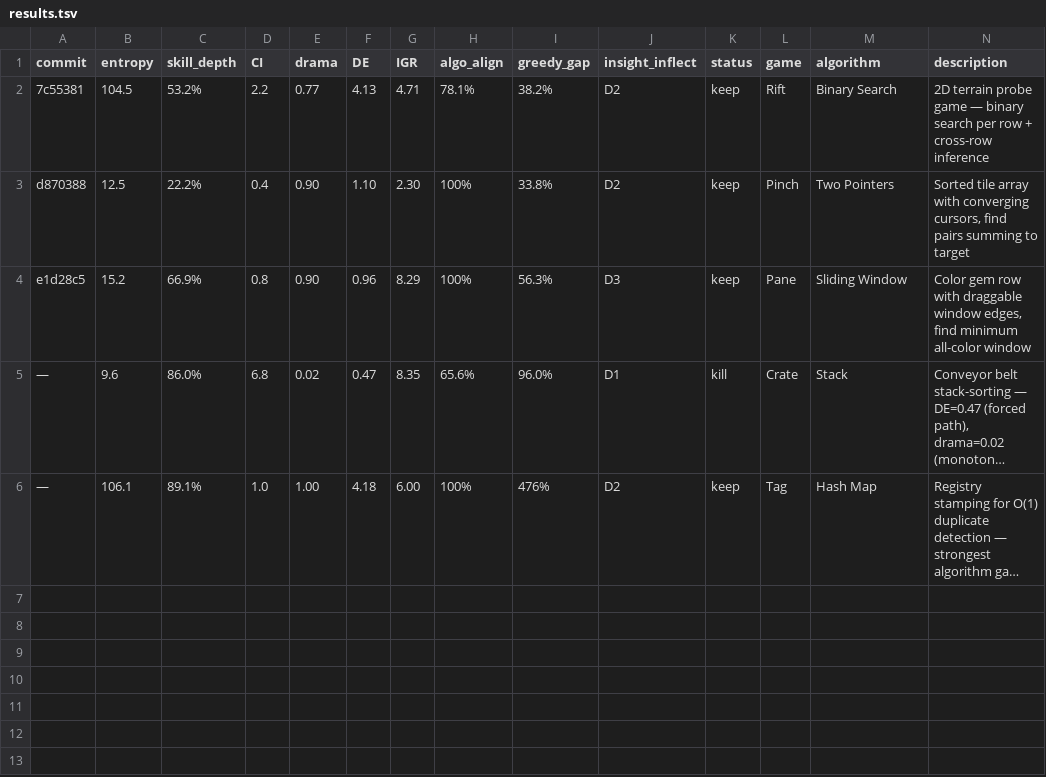
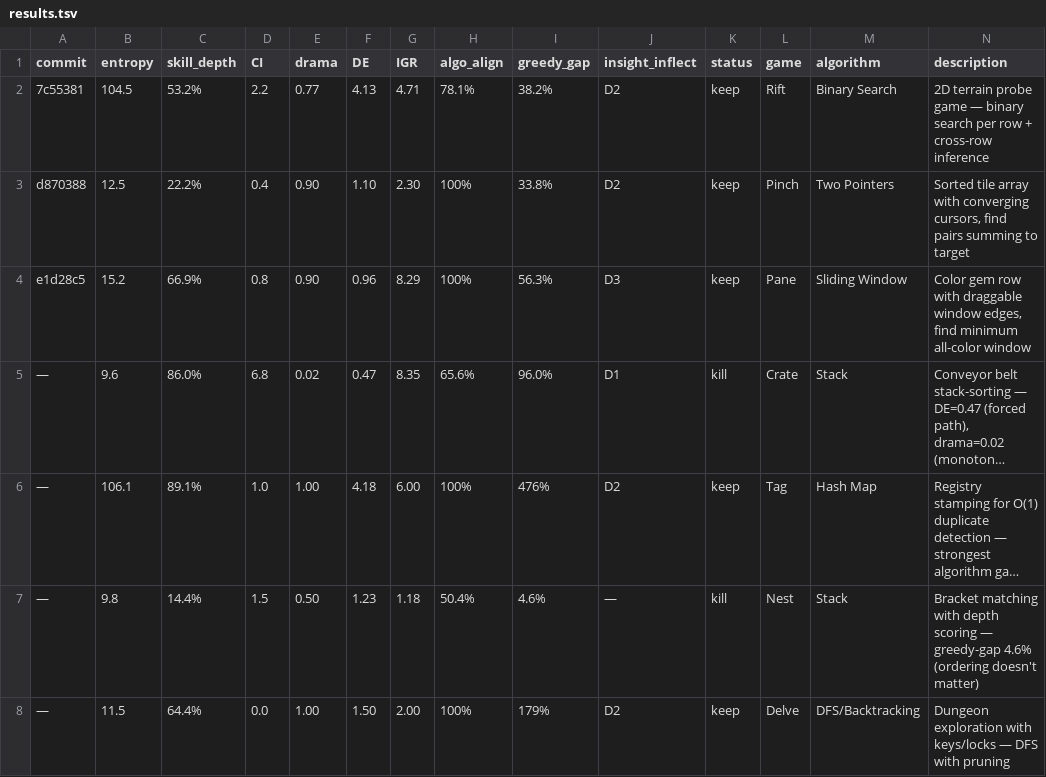
Before and after one commit to ArturoKuang/ai-game-playground, a TSV file: leetcode/results.tsv, drawn as a sheet; long unchanged cells end in …; the diff names each change by its address in the sheet, - before the commit and + after, or states it on an @@ line.

Commit message:
docs: log delve keep and nest kill

```diff
--- a/leetcode/results.tsv
+++ b/leetcode/results.tsv
+row 7: — | 9.8 | 14.4% | 1.5 | 0.50 | 1.23 | 1.18 | 50.4% | 4.6% | — | kill | Nest | Stack | Bracket matching with depth scoring — greedy-gap 4.6% (ordering doesn't matter)
+row 8: — | 11.5 | 64.4% | 0.0 | 1.00 | 1.50 | 2.00 | 100% | 179% | D2 | keep | Delve | DFS/Backtracking | Dungeon exploration with keys/locks — DFS with pruning
```
Also changed, not shown: 4 other files.
